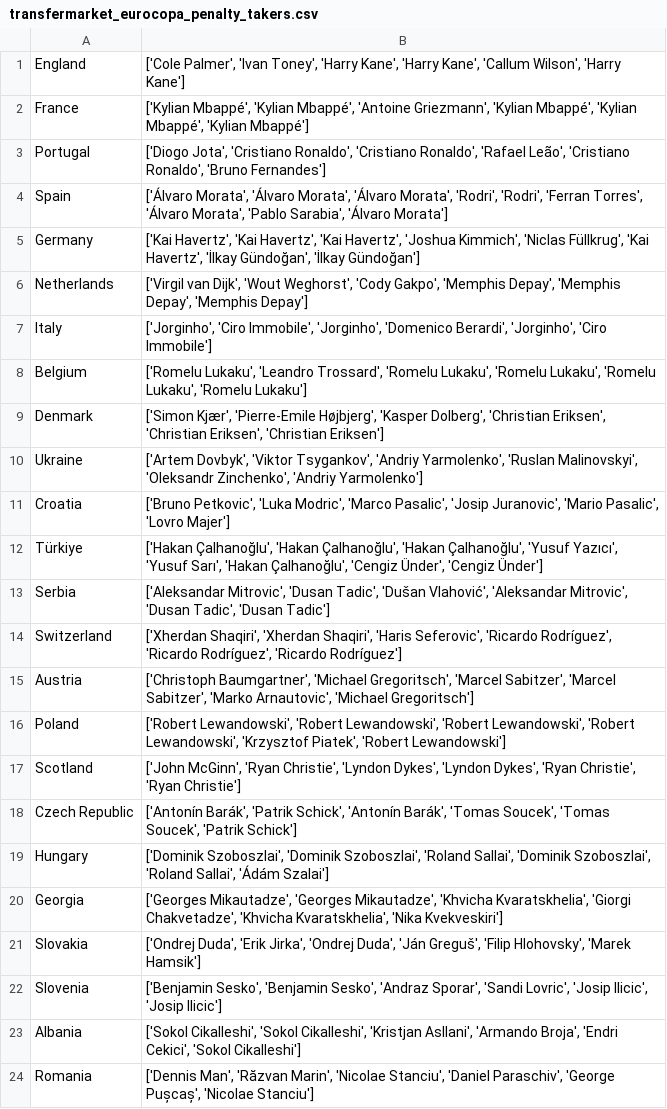
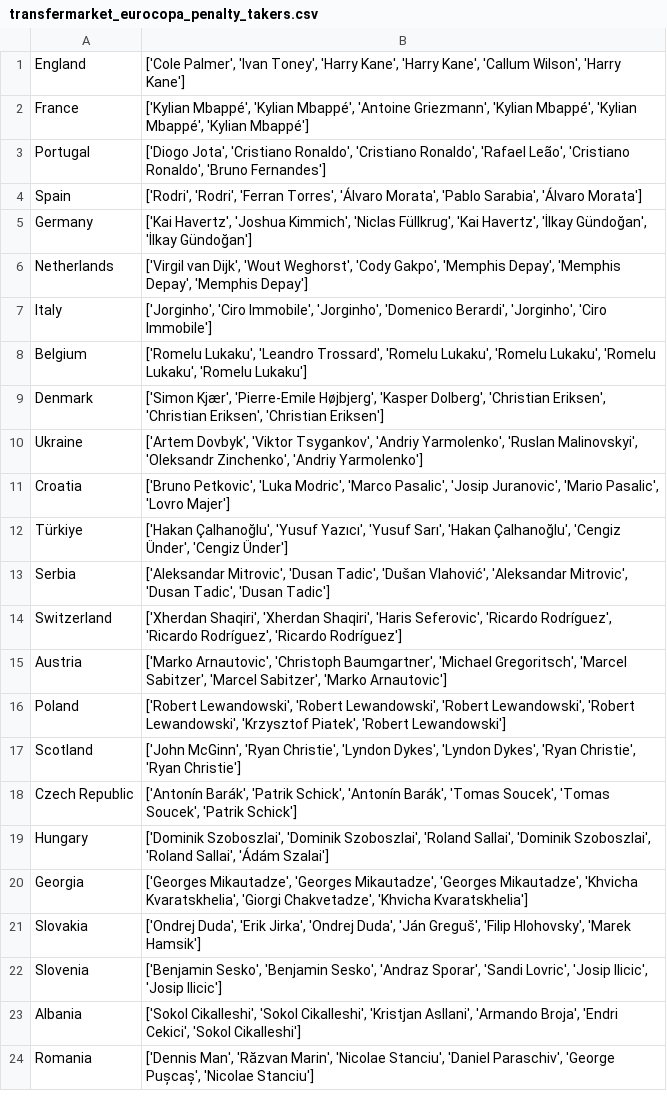
Before and after one commit to pabloroldan98/knapsack-football-formations, a CSV file: transfermarket_eurocopa_penalty_takers.csv, drawn as a sheet.

```diff
--- a/transfermarket_eurocopa_penalty_takers.csv
+++ b/transfermarket_eurocopa_penalty_takers.csv
@@ -3,4 +3,4 @@ France,"['Kylian Mbappé', 'Kylian Mbappé', 'Antoine Griezmann', 'Kylian Mbapp
 Portugal,"['Diogo Jota', 'Cristiano Ronaldo', 'Cristiano Ronaldo', 'Rafael Leão', 'Cristiano Ronaldo', 'Bruno Fernandes']"
-Spain,"['Álvaro Morata', 'Álvaro Morata', 'Álvaro Morata', 'Rodri', 'Rodri', 'Ferran Torres', 'Álvaro Morata', 'Pablo Sarabia', 'Álvaro Morata']"
-Germany,"['Kai Havertz', 'Kai Havertz', 'Kai Havertz', 'Joshua Kimmich', 'Niclas Füllkrug', 'Kai Havertz', 'İlkay Gündoğan', 'İlkay Gündoğan']"
+Spain,"['Rodri', 'Rodri', 'Ferran Torres', 'Álvaro Morata', 'Pablo Sarabia', 'Álvaro Morata']"
+Germany,"['Kai Havertz', 'Joshua Kimmich', 'Niclas Füllkrug', 'Kai Havertz', 'İlkay Gündoğan', 'İlkay Gündoğan']"
 Netherlands,"['Virgil van Dijk', 'Wout Weghorst', 'Cody Gakpo', 'Memphis Depay', 'Memphis Depay', 'Memphis Depay']"
@@ -11,6 +11,6 @@ Ukraine,"['Artem Dovbyk', 'Viktor Tsygankov', 'Andriy Yarmolenko', 'Ruslan Malin
 Croatia,"['Bruno Petkovic', 'Luka Modric', 'Marco Pasalic', 'Josip Juranovic', 'Mario Pasalic', 'Lovro Majer']"
-Türkiye,"['Hakan Çalhanoğlu', 'Hakan Çalhanoğlu', 'Hakan Çalhanoğlu', 'Yusuf Yazıcı', 'Yusuf Sarı', 'Hakan Çalhanoğlu', 'Cengiz Ünder', 'Cengiz Ünder']"
+Türkiye,"['Hakan Çalhanoğlu', 'Yusuf Yazıcı', 'Yusuf Sarı', 'Hakan Çalhanoğlu', 'Cengiz Ünder', 'Cengiz Ünder']"
 Serbia,"['Aleksandar Mitrovic', 'Dusan Tadic', 'Dušan Vlahović', 'Aleksandar Mitrovic', 'Dusan Tadic', 'Dusan Tadic']"
 Switzerland,"['Xherdan Shaqiri', 'Xherdan Shaqiri', 'Haris Seferovic', 'Ricardo Rodríguez', 'Ricardo Rodríguez', 'Ricardo Rodríguez']"
-Austria,"['Christoph Baumgartner', 'Michael Gregoritsch', 'Marcel Sabitzer', 'Marcel Sabitzer', 'Marko Arnautovic', 'Michael Gregoritsch']"
+Austria,"['Marko Arnautovic', 'Christoph Baumgartner', 'Michael Gregoritsch', 'Marcel Sabitzer', 'Marcel Sabitzer', 'Marko Arnautovic']"
 Poland,"['Robert Lewandowski', 'Robert Lewandowski', 'Robert Lewandowski', 'Robert Lewandowski', 'Krzysztof Piatek', 'Robert Lewandowski']"
@@ -19,3 +19,3 @@ Czech Republic,"['Antonín Barák', 'Patrik Schick', 'Antonín Barák', 'Tomas S
 Hungary,"['Dominik Szoboszlai', 'Dominik Szoboszlai', 'Roland Sallai', 'Dominik Szoboszlai', 'Roland Sallai', 'Ádám Szalai']"
-Georgia,"['Georges Mikautadze', 'Georges Mikautadze', 'Khvicha Kvaratskhelia', 'Giorgi Chakvetadze', 'Khvicha Kvaratskhelia', 'Nika Kvekveskiri']"
+Georgia,"['Georges Mikautadze', 'Georges Mikautadze', 'Georges Mikautadze', 'Khvicha Kvaratskhelia', 'Giorgi Chakvetadze', 'Khvicha Kvaratskhelia']"
 Slovakia,"['Ondrej Duda', 'Erik Jirka', 'Ondrej Duda', 'Ján Greguš', 'Filip Hlohovsky', 'Marek Hamsik']"
```
Also changed, not shown: sofascore_eurocopa_players_ratings.csv, sofascore_eurocopa_players_ratings_OLD.csv, 2 other files.
